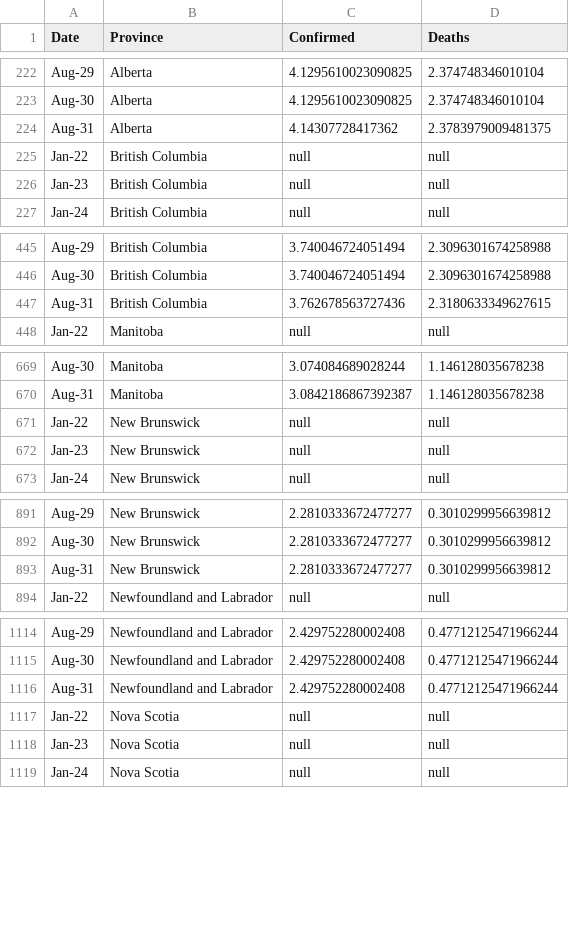
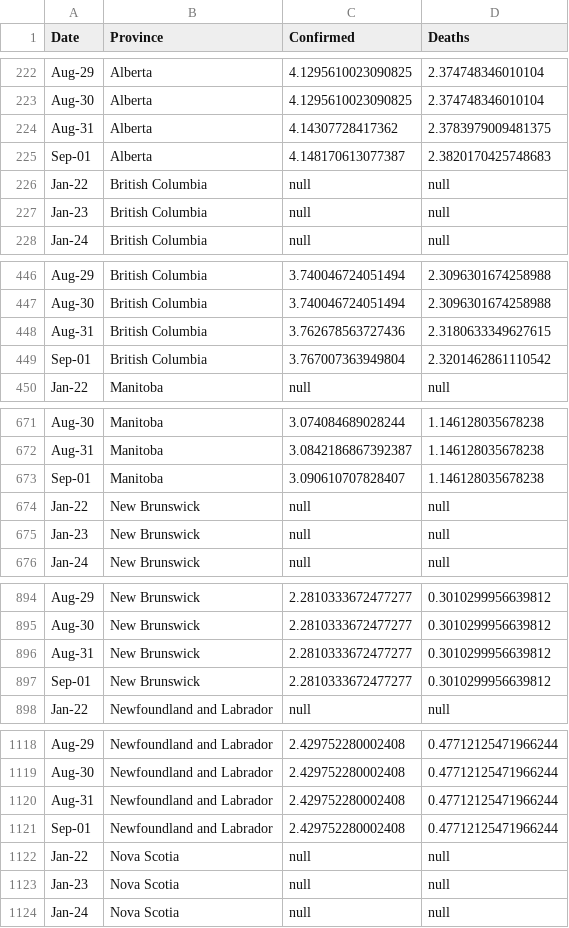
Before and after one commit to cdhoweinstitute/COVID-Canada, a CSV file: provinces_log.csv, drawn as a sheet; only a part is shown, gaps mark what is left out; the diff covers the shown part only; the diff names each change by its address in the sheet, - before the commit and + after, or states it on an @@ line.

```diff
--- a/provinces_log.csv
+++ b/provinces_log.csv
+row 225: Sep-01 | Alberta | 4.148170613077387 | 2.3820170425748683
+row 449: Sep-01 | British Columbia | 3.767007363949804 | 2.3201462861110542
+row 673: Sep-01 | Manitoba | 3.090610707828407 | 1.146128035678238
+row 897: Sep-01 | New Brunswick | 2.2810333672477277 | 0.3010299956639812
+row 1121: Sep-01 | Newfoundland and Labrador | 2.429752280002408 | 0.47712125471966244
```
Also changed, not shown: 7 added rows elsewhere in this file, apple_mobility.csv, growth.csv, 4 other files.
